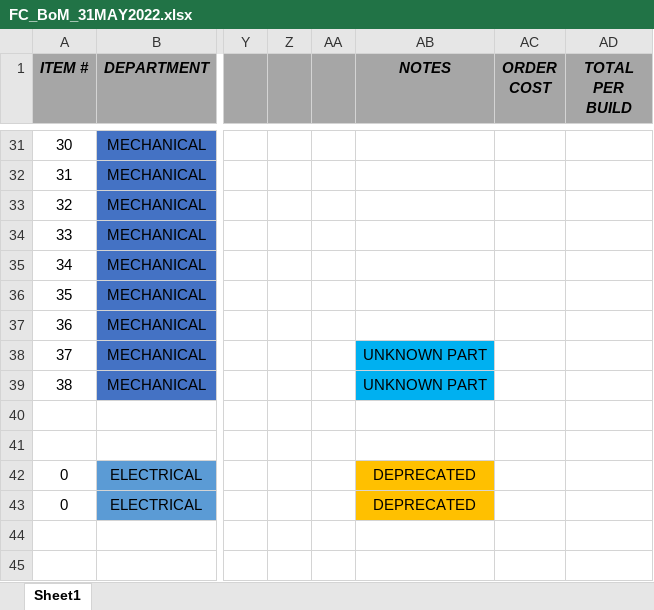
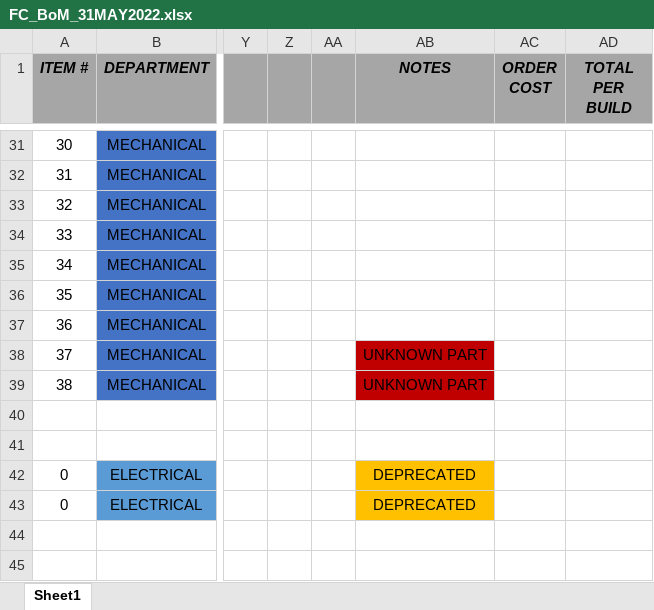
Before and after one commit to LoganDickon/FilterCheck, an Excel workbook: BoM (Bill of Materials)/FC_BoM_31MAY2022.xlsx, sheet Sheet1, drawn as a sheet; only a part is shown, gaps mark what is left out; values as stored, in another font and other column widths than the file's, no borders; the diff names each change by its address in the sheet, - before the commit and + after, or states it on an @@ line.

Commit message:
Add files via upload

```diff
--- a/BoM (Bill of Materials)/FC_BoM_31MAY2022.xlsx (sheet Sheet1)
+++ b/BoM (Bill of Materials)/FC_BoM_31MAY2022.xlsx (sheet Sheet1)
-AB38:AB39 fill: #00B0F0
+AB38:AB39 fill: #C00000
```
